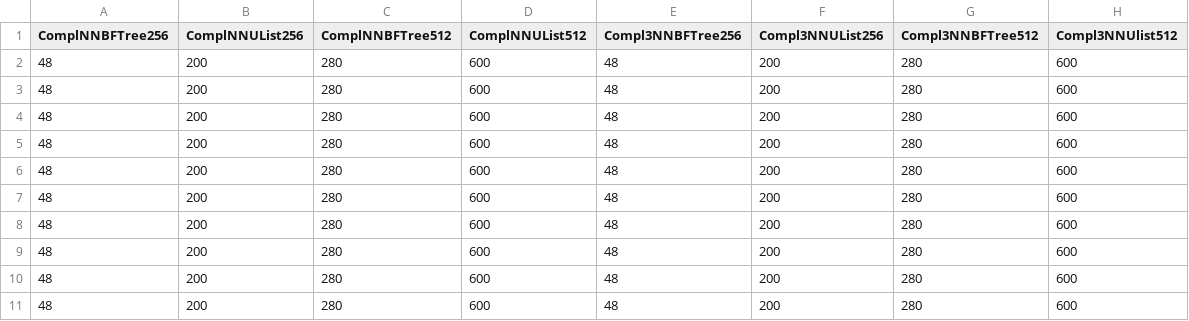
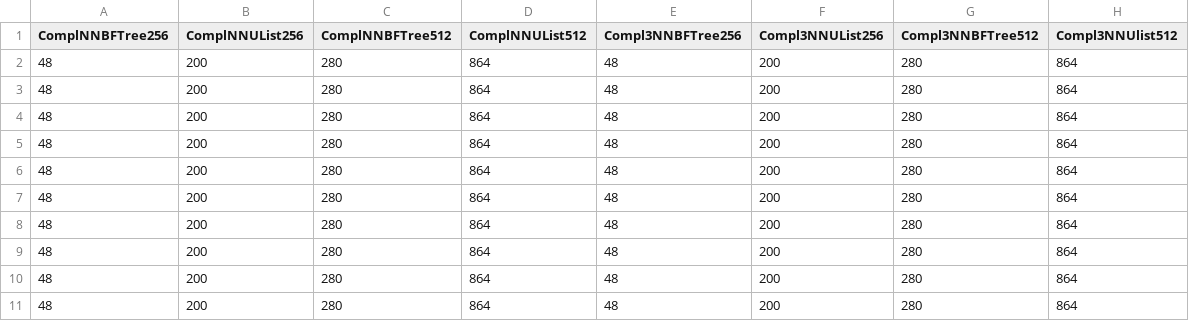
Before and after one commit to missgreenwood/masterarbeit, a CSV file: src/src/complexity.csv, drawn as a sheet.

Commit message:
Update evaluation (complexity + construction cost)

```diff
--- a/src/src/complexity.csv
+++ b/src/src/complexity.csv
@@ -1,11 +1,11 @@
 ComplNNBFTree256,ComplNNUList256,ComplNNBFTree512,ComplNNUList512,Compl3NNBFTree256,Compl3NNUList256,Compl3NNBFTree512,Compl3NNUlist512
-48,200,280,600,48,200,280,600
-48,200,280,600,48,200,280,600
-48,200,280,600,48,200,280,600
-48,200,280,600,48,200,280,600
-48,200,280,600,48,200,280,600
-48,200,280,600,48,200,280,600
-48,200,280,600,48,200,280,600
-48,200,280,600,48,200,280,600
-48,200,280,600,48,200,280,600
-48,200,280,600,48,200,280,600
+48,200,280,864,48,200,280,864
+48,200,280,864,48,200,280,864
+48,200,280,864,48,200,280,864
+48,200,280,864,48,200,280,864
+48,200,280,864,48,200,280,864
+48,200,280,864,48,200,280,864
+48,200,280,864,48,200,280,864
+48,200,280,864,48,200,280,864
+48,200,280,864,48,200,280,864
+48,200,280,864,48,200,280,864
```
Also changed, not shown: src/src/nn3_256.csv, src/src/nn3_512.csv, 34 other files.
